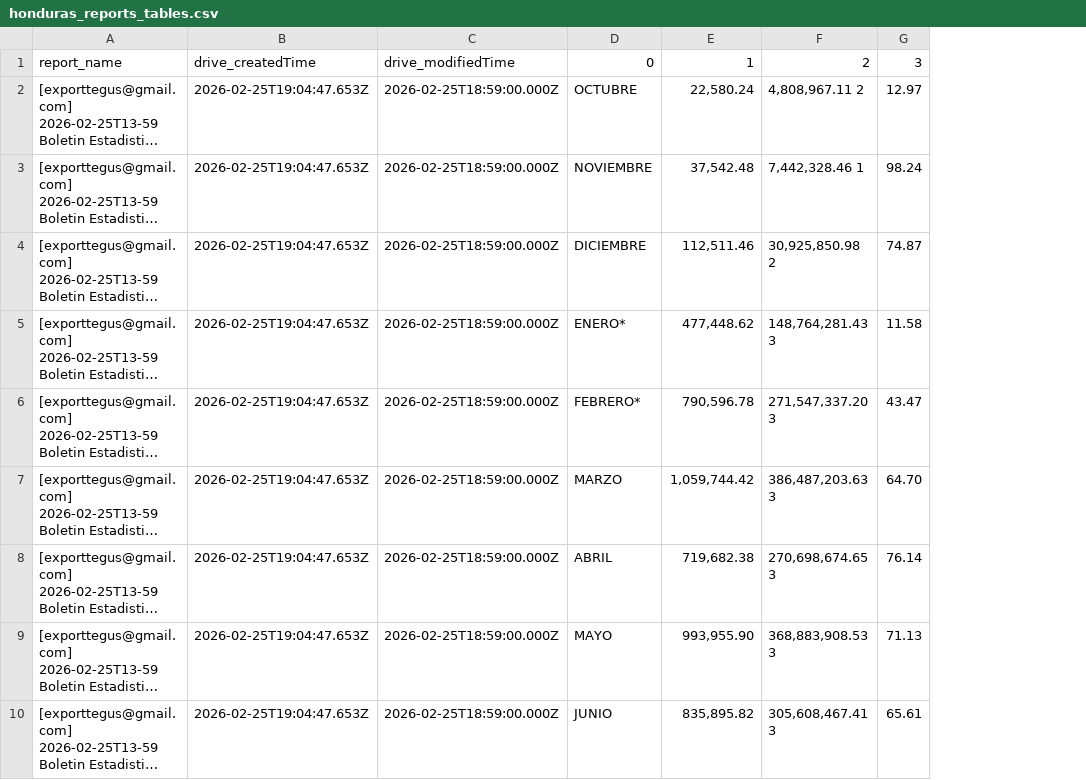
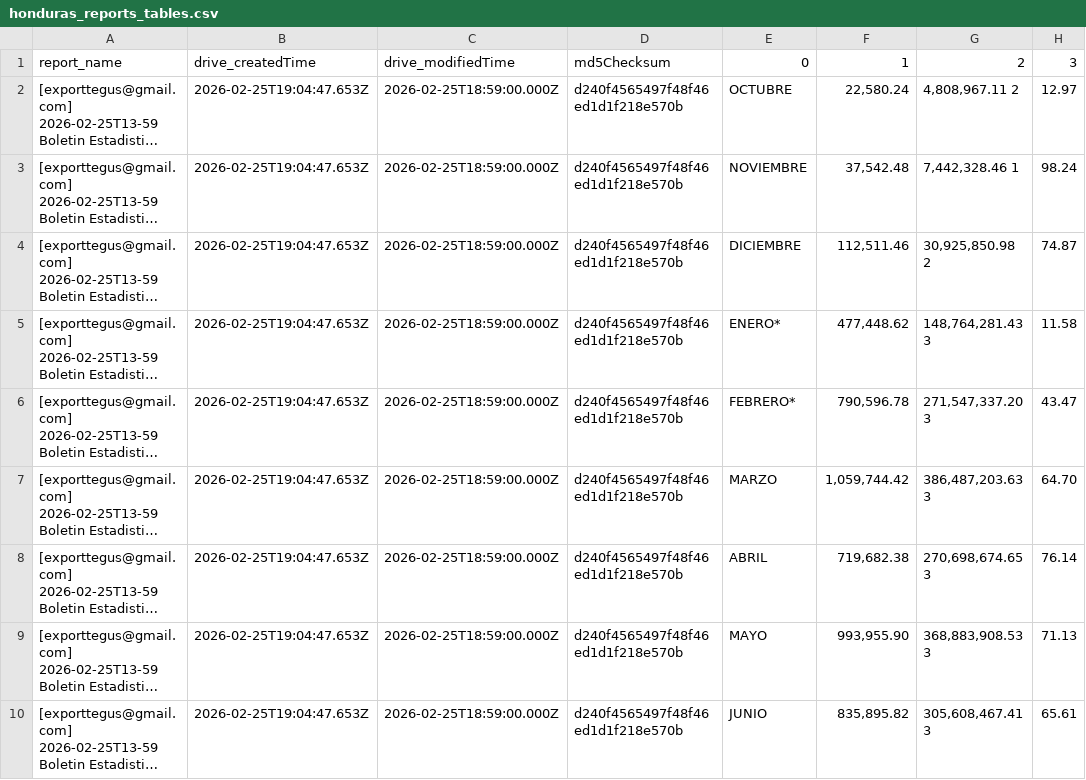
Before and after one commit to JuanDBeltranP/_r, a CSV file: outputs/honduras_reports_tables.csv, drawn as a sheet; only a part is shown; long unchanged cells end in …; the diff names each change by its address in the sheet, - before the commit and + after, or states it on an @@ line.

Commit message:
Update Honduras report tables (2026-02-26 07:46:58 GMT)

```diff
--- a/outputs/honduras_reports_tables.csv
+++ b/outputs/honduras_reports_tables.csv
+column D, rows 1-10: md5Checksum | d240f4565497f48f46ed1d1f218e570b | d240f4565497f48f46ed1d1f218e570b | d240f4565497f48f46ed1d1f218e570b | d240f4565497f48f46ed1d1f218e570b | d240f4565497f48f46ed1d1f218e570b | d240f4565497f48f46ed1d1f218e570b | d240f4565497f48f46ed1d1f218e570b | d240f4565497f48f46ed1d1f218e570b | d240f4565497f48f46ed1d1f218e570b
```
Also changed, not shown: 1 other file.
